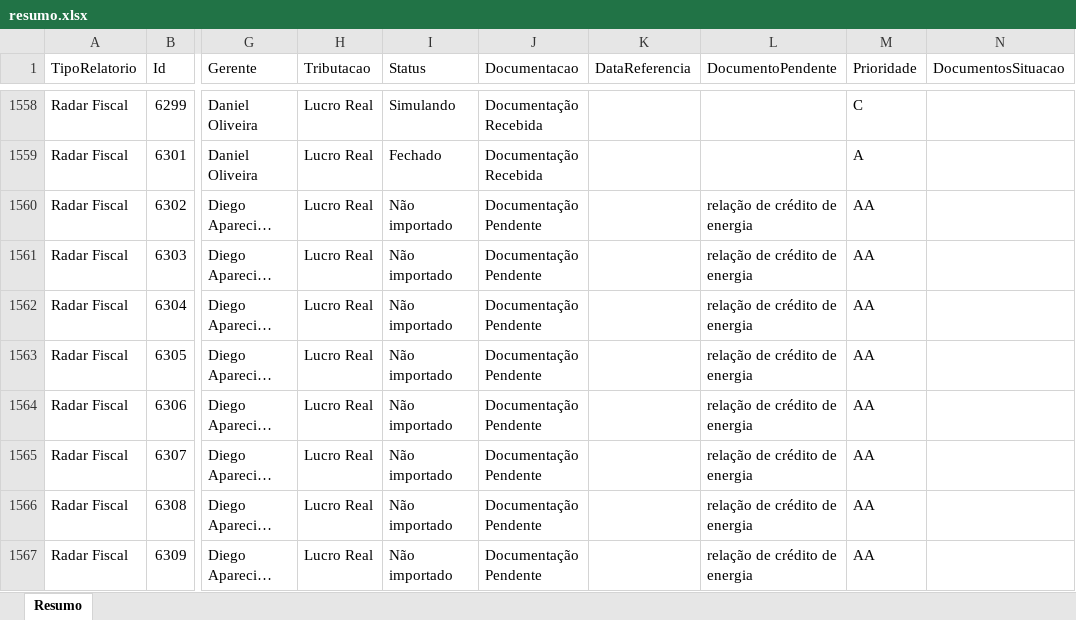
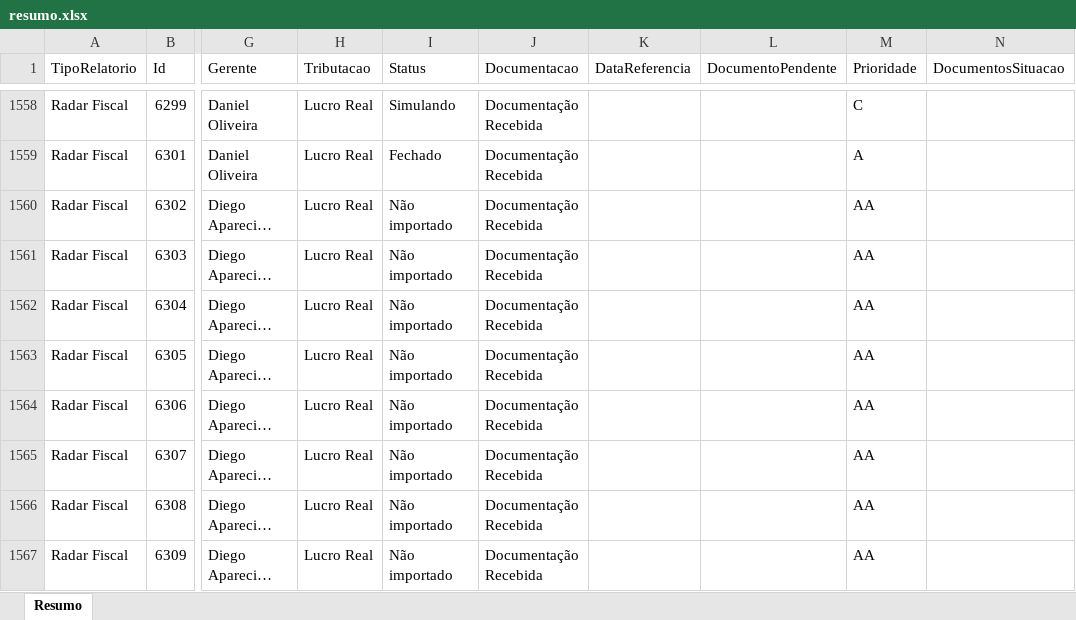
Before and after one commit to Controladoria-MG/Controle-de-Fechamentos, an Excel workbook: data/relatorio_fechamentos/resumo.xlsx, sheet Resumo, drawn as a sheet; only a part is shown, gaps mark what is left out; long unchanged cells end in …; values as stored, in another font and other column widths than the file's, no borders; the diff covers the shown part only; the diff names each change by its address in the sheet, - before the commit and + after, or states it on an @@ line.

```diff
--- a/data/relatorio_fechamentos/resumo.xlsx (sheet Resumo)
+++ b/data/relatorio_fechamentos/resumo.xlsx (sheet Resumo)
-J1560:J1567 (Documentacao): Documentação Pendente
+J1560:J1567 (Documentacao): Documentação Recebida
-L1560:L1567 (DocumentoPendente): relação de crédito de energia
+L1560:L1567 (DocumentoPendente): (empty)
```
Also changed, not shown: 2 removed rows and 362 edited cells elsewhere in this sheet, 3 other files.
